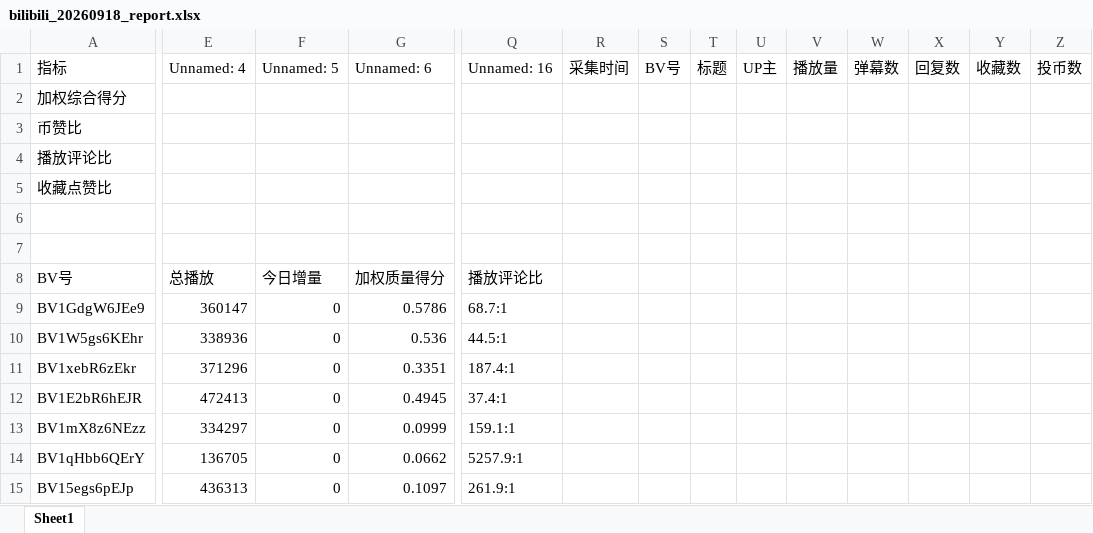
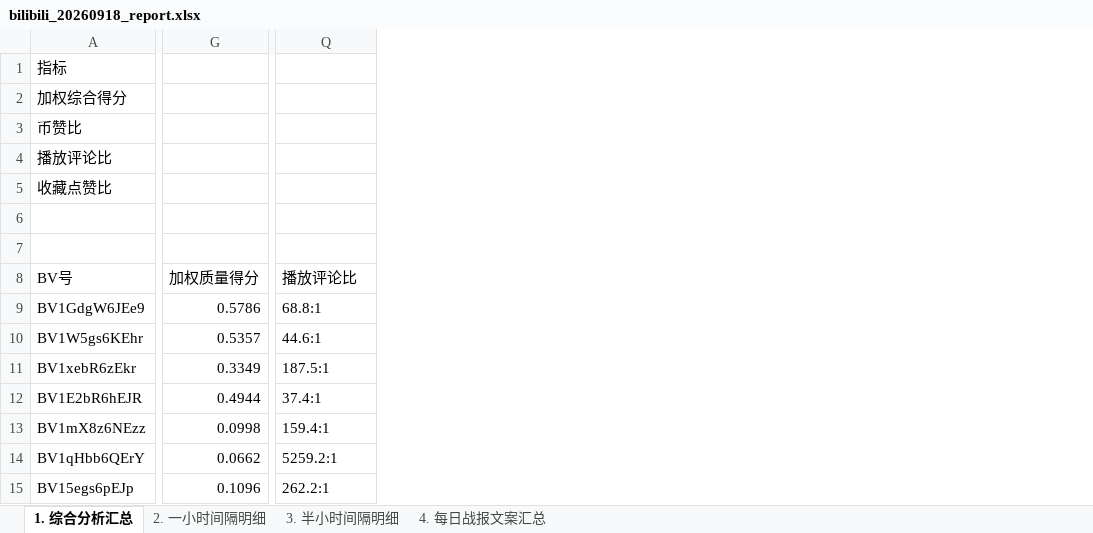
Before and after one commit to anqideng1987/bilibili-dashboard, an Excel workbook: bilibili_20260918_report.xlsx, sheet 1. 综合分析汇总, drawn as a sheet; only a part is shown, gaps mark what is left out; values as stored, in another font and other column widths than the file's, no borders; removed rows and columns are numbered as before the commit, all else as after; rows hold the shown columns only; the diff covers the shown part only; the diff names each change by its address in the sheet, - before the commit and + after, or states it on an @@ line.

```diff
--- a/bilibili_20260918_report.xlsx (sheet 1. 综合分析汇总)
+++ b/bilibili_20260918_report.xlsx (sheet 1. 综合分析汇总)
-sheet tab: Sheet1
+sheet tab: 1. 综合分析汇总
+sheet tab: 2. 一小时间隔明细
+sheet tab: 3. 半小时间隔明细
+sheet tab: 4. 每日战报文案汇总
-column E (总播放), rows 9-15: 360147 | 338936 | 371296 | 472413 | 334297 | 136705 | 436313
-column F (今日增量), rows 9-15: all 0
-column R, empty
-column S, empty
-column T, empty
-column U, empty
-column V, empty
-column W, empty
-column X, empty
-column Y, empty
-column Z, empty
-row 1: 指标 | Unnamed: 4 | Unnamed: 5 | Unnamed: 6 | Unnamed: 16 | 采集时间 | BV号 | 标题 | UP主 | 播放量 | 弹幕数 | 回复数 | 收藏数 | 投币数
+row 1: 指标
-Q9 (播放评论比): 68.7:1
+Q9 (播放评论比): 68.8:1
-G10 (加权质量得分): 0.536
+G10 (加权质量得分): 0.5357
-Q10 (播放评论比): 44.5:1
+Q10 (播放评论比): 44.6:1
-G11 (加权质量得分): 0.3351
+G11 (加权质量得分): 0.3349
-Q11 (播放评论比): 187.4:1
+Q11 (播放评论比): 187.5:1
-G12 (加权质量得分): 0.4945
+G12 (加权质量得分): 0.4944
-G13 (加权质量得分): 0.0999
+G13 (加权质量得分): 0.0998
-Q13 (播放评论比): 159.1:1
+Q13 (播放评论比): 159.4:1
-Q14 (播放评论比): 5257.9:1
+Q14 (播放评论比): 5259.2:1
-G15 (加权质量得分): 0.1097
+G15 (加权质量得分): 0.1096
-Q15 (播放评论比): 261.9:1
+Q15 (播放评论比): 262.2:1
```
Also changed, not shown: 108 removed rows, 2 added columns, 3 removed columns and 19 edited cells elsewhere in this sheet, 1 other file.
